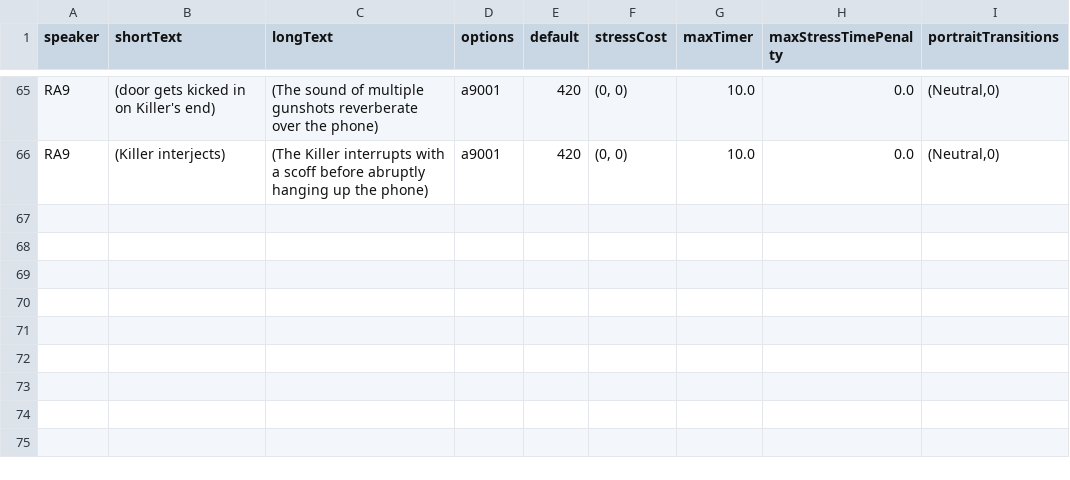
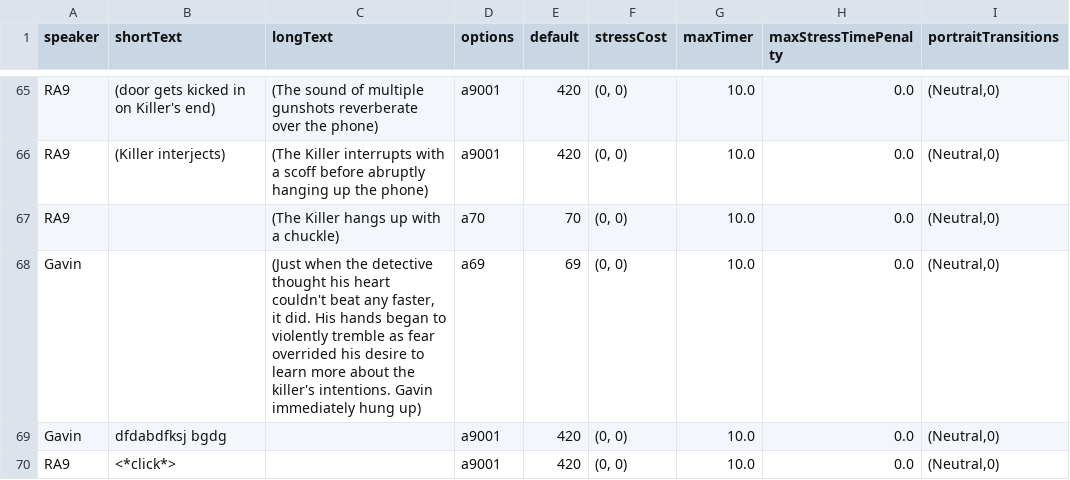
Before and after one commit to Nazazel/GGJ2019Project, a CSV file: DBH GGJ/Assets/Resources/test.csv, drawn as a sheet; only a part is shown, gaps mark what is left out.

Commit message:
Allowed text to be cancelable

```diff
--- a/DBH GGJ/Assets/Resources/test.csv
+++ b/DBH GGJ/Assets/Resources/test.csv
@@ -66 +66,5 @@ RA9,(door gets kicked in on Killer's end),(The sound of multiple gunshots reverb
 RA9,(Killer interjects),(The Killer interrupts with a scoff before abruptly hanging up the phone),a9001,420,"(0, 0)",10.0,0.0,"(Neutral,0)"
+RA9 ,,(The Killer hangs up with a chuckle),a70,70,"(0, 0)",10.0,0.0,"(Neutral,0)"
+Gavin,,"(Just when the detective thought his heart couldn't beat any faster, it did. His hands began to violently tremble as fear overrided his desire to learn more about the killer's intentions. Gavin immediately hung up)",a69,69,"(0, 0)",10.0,0.0,"(Neutral,0)"
+Gavin,dfdabdfksj bgdg,,a9001,420,"(0, 0)",10.0,0.0,"(Neutral,0)"
+RA9,<*click*>,,a9001,420,"(0, 0)",10.0,0.0,"(Neutral,0)"
```
Also changed, not shown: 3 other files.
